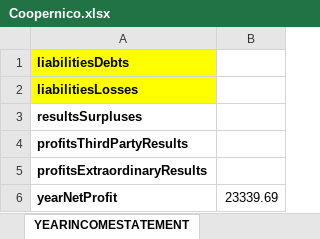
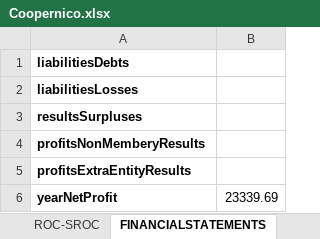
Before and after one commit to marianamalta/domain-model-PT-Cooperatives, an Excel workbook: Coopernico.xlsx, sheet FINANCIALSTATEMENTS, drawn as a sheet; values as stored, in another font and other column widths than the file's, no borders; the diff names each change by its address in the sheet, - before the commit and + after, or states it on an @@ line.

```diff
--- a/Coopernico.xlsx (sheet FINANCIALSTATEMENTS)
+++ b/Coopernico.xlsx (sheet FINANCIALSTATEMENTS)
-sheet tab: YEARINCOMESTATEMENT
+sheet tab: FINANCIALSTATEMENTS
-A1:A2 fill: #FFFF00
+A1:A2 fill: none
-A4: profitsThirdPartyResults
+A4: profitsNonMemberyResults
-A5: profitsExtraordinaryResults
+A5: profitsExtraEntityResults
```
Also changed, not shown: sheet MEMBER, sheet APPLICATIONOFRESULTS, sheet ENTITY, sheet BOARD, other sheet tabs, CERCIFAF.xlsx, Coop.SocialEAgroFlorestalDeVilaNovaDeCeira.xlsx, 5 other files.
